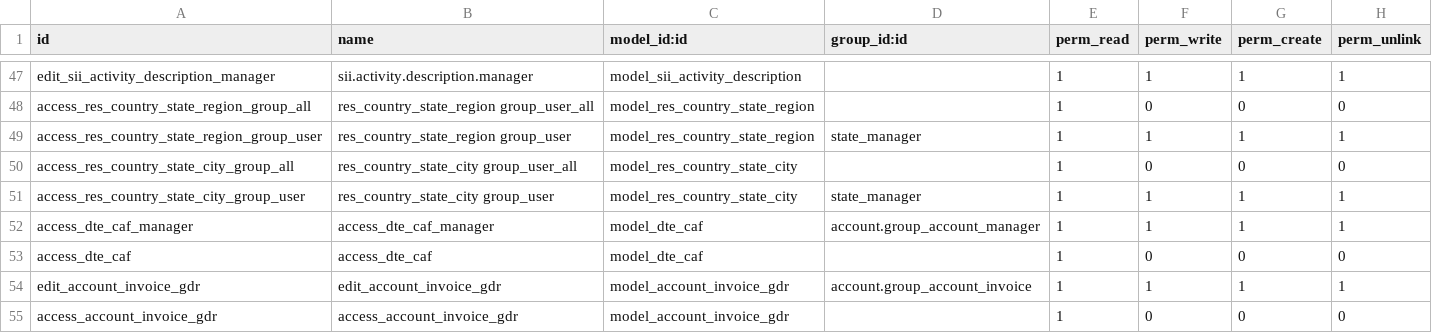
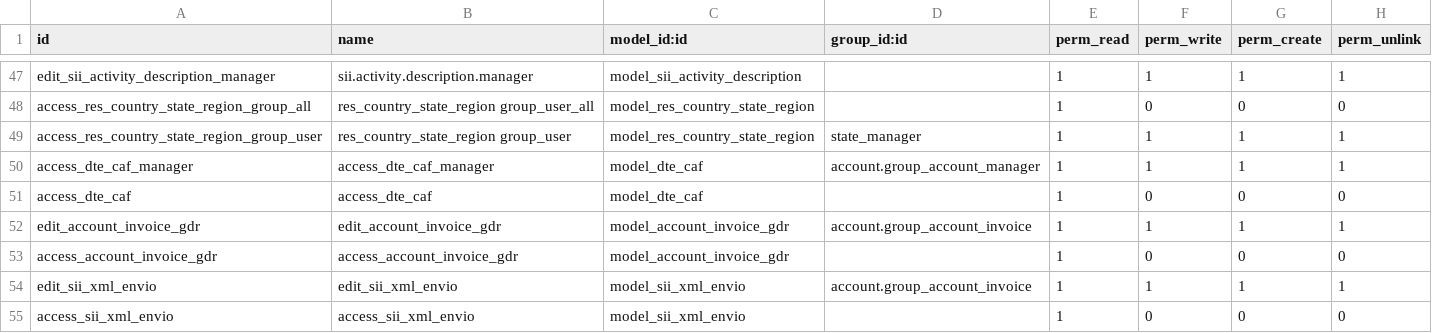
Before and after one commit to odoocoop/facturacion_electronica, a CSV file: l10n_cl_fe/security/ir.model.access.csv, drawn as a sheet; only a part is shown, gaps mark what is left out; removed rows and columns are numbered as before the commit, all else as after; the diff names each change by its address in the sheet, - before the commit and + after, or states it on an @@ line.

```diff
--- a/l10n_cl_fe/security/ir.model.access.csv
+++ b/l10n_cl_fe/security/ir.model.access.csv
-row 50: access_res_country_state_city_group_all | res_country_state_city group_user_all | model_res_country_state_city |  | 1 | 0 | 0 | 0
-row 51: access_res_country_state_city_group_user | res_country_state_city group_user | model_res_country_state_city | state_manager | 1 | 1 | 1 | 1
+row 54: edit_sii_xml_envio | edit_sii_xml_envio | model_sii_xml_envio | account.group_account_invoice | 1 | 1 | 1 | 1
+row 55: access_sii_xml_envio | access_sii_xml_envio | model_sii_xml_envio |  | 1 | 0 | 0 | 0
```
Also changed, not shown: l10n_cl_fe/data/sii.regional.offices.csv, 26 other files.
